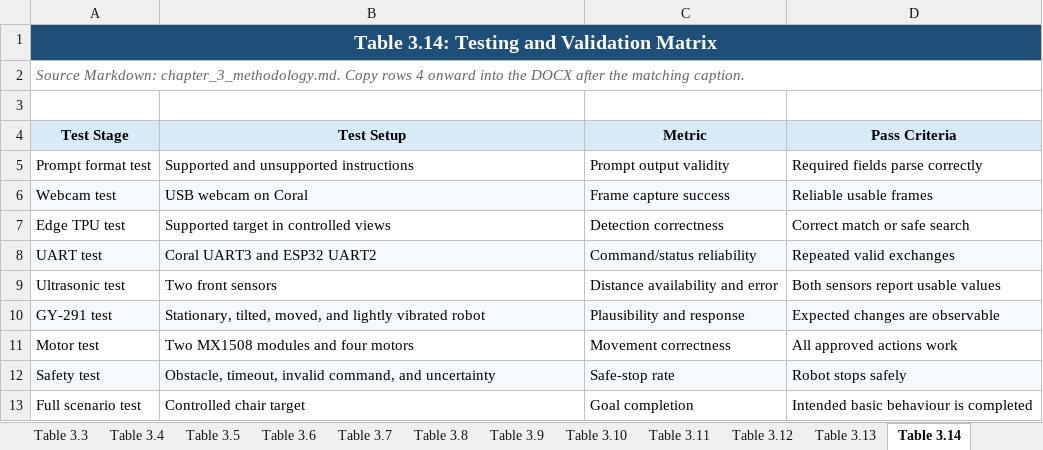
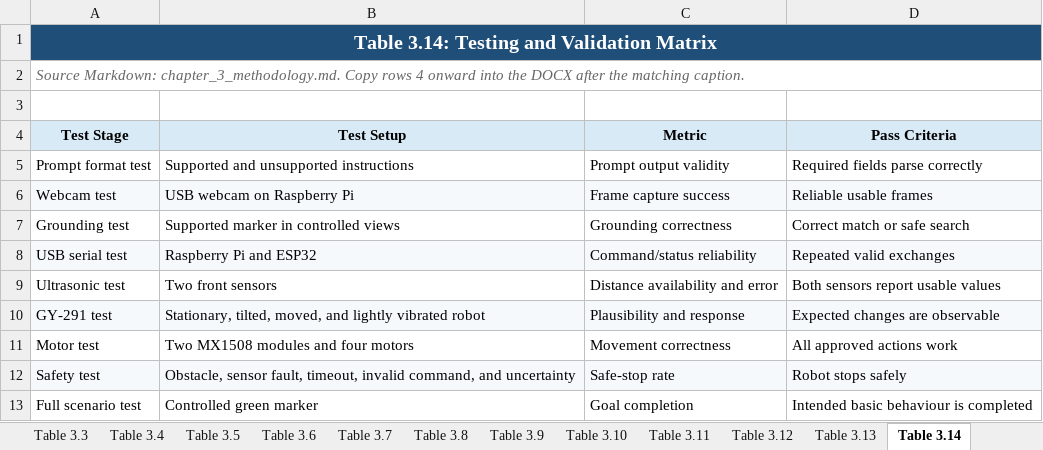
Before and after one commit to amfarhnn/VLM-Based-Robot-Navigation, an Excel workbook: thesis_tables.xlsx, sheet Table 3.14, drawn as a sheet; values as stored, in another font and other column widths than the file's, no borders; table styles not drawn; the diff names each change by its address in the sheet, - before the commit and + after, or states it on an @@ line.

```diff
--- a/thesis_tables.xlsx (sheet Table 3.14)
+++ b/thesis_tables.xlsx (sheet Table 3.14)
-B6 (Test Setup): USB webcam on Coral
+B6 (Test Setup): USB webcam on Raspberry Pi
-A7 (Test Stage): Edge TPU test
+A7 (Test Stage): Grounding test
-B7 (Test Setup): Supported target in controlled views
+B7 (Test Setup): Supported marker in controlled views
-C7 (Metric): Detection correctness
+C7 (Metric): Grounding correctness
-A8 (Test Stage): UART test
+A8 (Test Stage): USB serial test
-B8 (Test Setup): Coral UART3 and ESP32 UART2
+B8 (Test Setup): Raspberry Pi and ESP32
-B12 (Test Setup): Obstacle, timeout, invalid…
+B12 (Test Setup): Obstacle, sensor fault, timeout, invalid…
-B13 (Test Setup): Controlled chair target
+B13 (Test Setup): Controlled green marker
```
Also changed, not shown: sheet Table 3.7, sheet Table 3.11, sheet Table 4.2, sheet Table 3.4, sheet Table 3.13, sheet Table 2.3, 11 more sheets, 50 other files.
